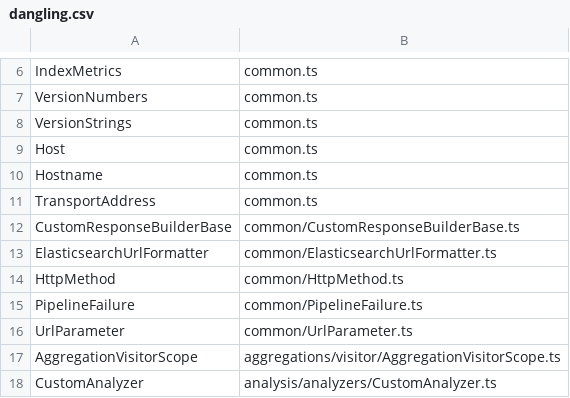
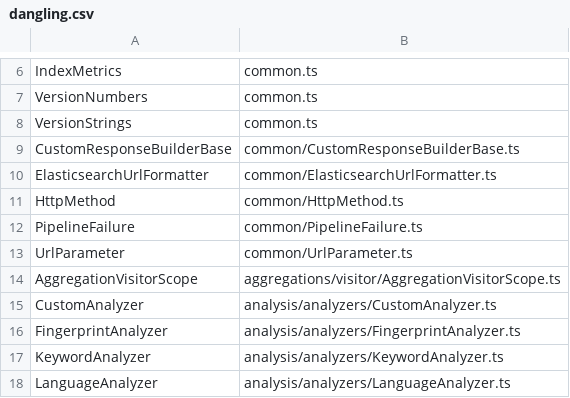
Before and after one commit to elastic/elasticsearch-specification, a CSV file: output/dangling-types/dangling.csv, drawn as a sheet; only a part is shown, gaps mark what is left out; the shorter side is filled out with more unchanged rows; the diff names each change by its address in the sheet, - before the commit and + after, or states it on an @@ line.

Commit message:
add TransportAddress type

```diff
--- a/output/dangling-types/dangling.csv
+++ b/output/dangling-types/dangling.csv
-row 9: Host | common.ts
-row 10: Hostname | common.ts
-row 11: TransportAddress | common.ts
```
Also changed, not shown: 19 other files.
